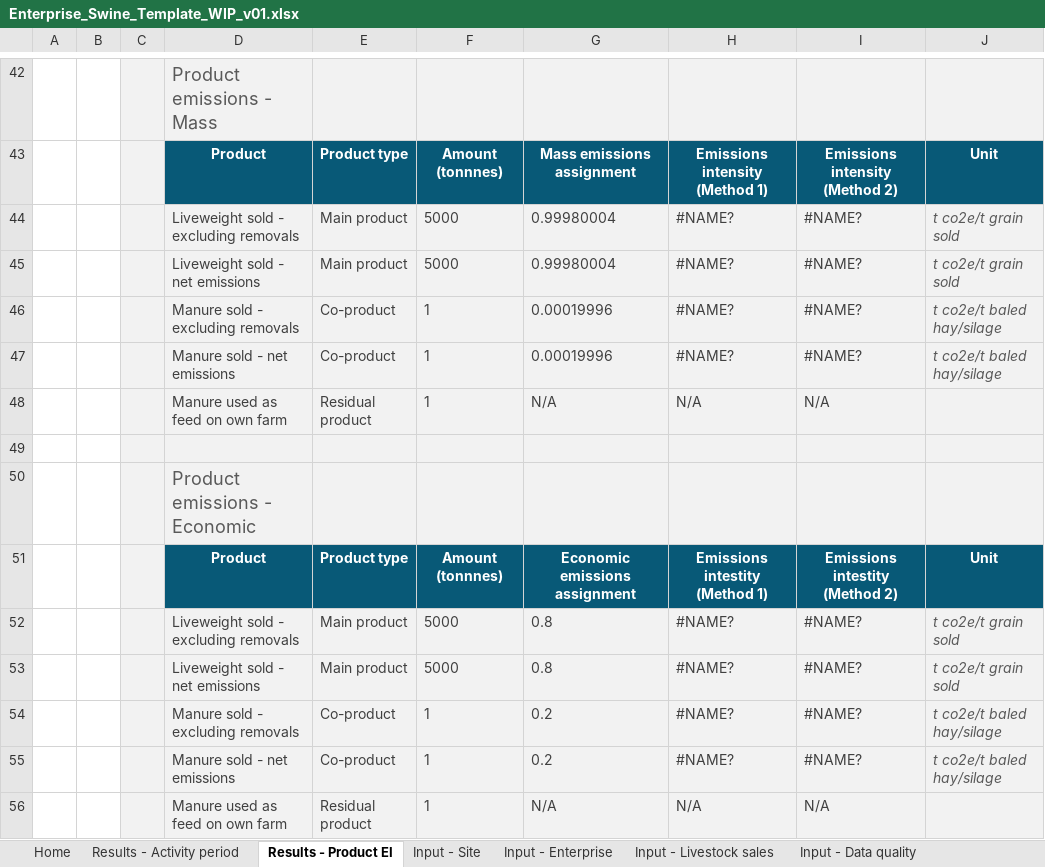
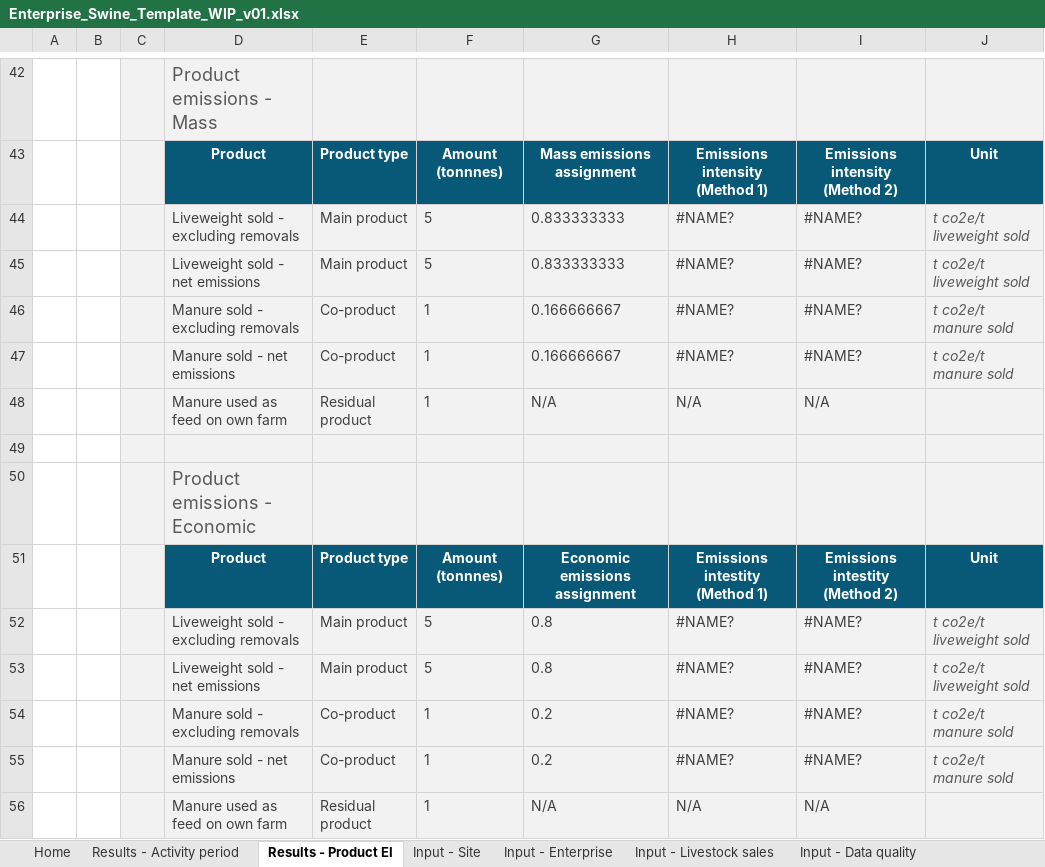
Before and after one commit to zneagcrc/GAF-VEERG-Functions, an Excel workbook: Excel/Enterprises/Enterprise_Swine_Template_WIP_v01.xlsx, sheet Results - Product EI, drawn as a sheet; only a part is shown, gaps mark what is left out; values as stored, in another font and other column widths than the file's, no borders; charts and pictures not drawn; the diff names each change by its address in the sheet, - before the commit and + after, or states it on an @@ line.

```diff
--- a/Excel/Enterprises/Enterprise_Swine_Template_WIP_v01.xlsx (sheet Results - Product EI)
+++ b/Excel/Enterprises/Enterprise_Swine_Template_WIP_v01.xlsx (sheet Results - Product EI)
-F44:F45: 5000
+F44:F45: 5
-G44:G45: 0.99980004
+G44:G45: 0.833333333
-J44:J45: t co2e/t grain sold
+J44:J45: t co2e/t liveweight sold
-G46:G47: 0.00019996
+G46:G47: 0.166666667
-J46:J47: t co2e/t baled hay/silage
+J46:J47: t co2e/t manure sold
-F52:F53: 5000
+F52:F53: 5
-J52:J53: t co2e/t grain sold
+J52:J53: t co2e/t liveweight sold
-J54:J55: t co2e/t baled hay/silage
+J54:J55: t co2e/t manure sold
```
Also changed, not shown: sheet Input - Enterprise, Excel/13_Scope3_Template_WIP_v14.xlsx, 7 other files.
